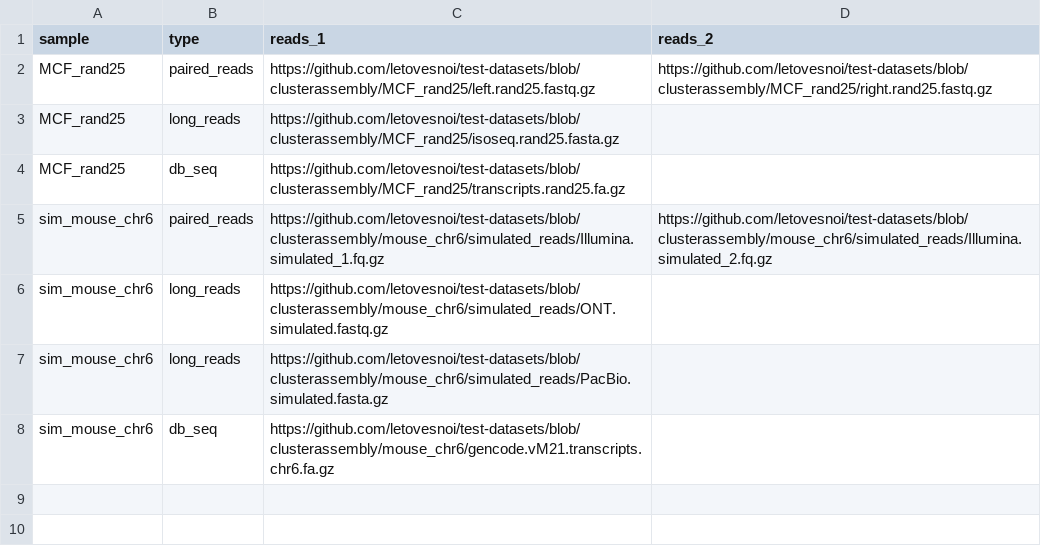
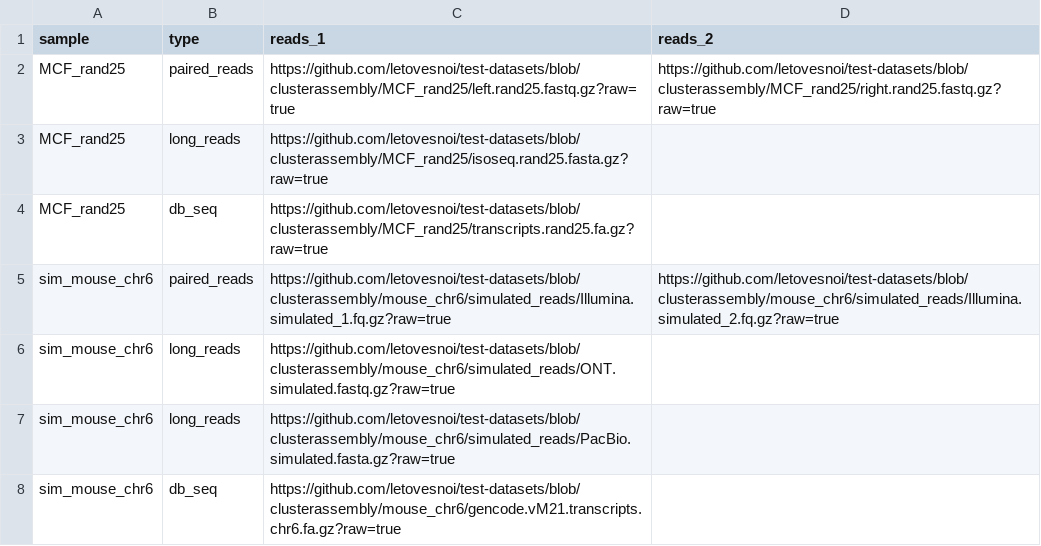
Before and after one commit to letovesnoi/test-datasets, a CSV file: samplesheet.csv, drawn as a sheet.

```diff
--- a/samplesheet.csv
+++ b/samplesheet.csv
@@ -1,8 +1,8 @@
 sample,type,reads_1,reads_2
-MCF_rand25,paired_reads,https://github.com/letovesnoi/test-datasets/blob/clusterassembly/MCF_rand25/left.rand25.fastq.gz,https://github.com/letovesnoi/test-datasets/blob/clusterassembly/MCF_rand25/right.rand25.fastq.gz
-MCF_rand25,long_reads,https://github.com/letovesnoi/test-datasets/blob/clusterassembly/MCF_rand25/isoseq.rand25.fasta.gz,
-MCF_rand25,db_seq,https://github.com/letovesnoi/test-datasets/blob/clusterassembly/MCF_rand25/transcripts.rand25.fa.gz,
-sim_mouse_chr6,paired_reads,https://github.com/letovesnoi/test-datasets/blob/clusterassembly/mouse_chr6/simulated_reads/Illumina.simulated_1.fq.gz,https://github.com/letovesnoi/test-datasets/blob/clusterassembly/mouse_chr6/simulated_reads/Illumina.simulated_2.fq.gz
-sim_mouse_chr6,long_reads,https://github.com/letovesnoi/test-datasets/blob/clusterassembly/mouse_chr6/simulated_reads/ONT.simulated.fastq.gz,
-sim_mouse_chr6,long_reads,https://github.com/letovesnoi/test-datasets/blob/clusterassembly/mouse_chr6/simulated_reads/PacBio.simulated.fasta.gz,
-sim_mouse_chr6,db_seq,https://github.com/letovesnoi/test-datasets/blob/clusterassembly/mouse_chr6/gencode.vM21.transcripts.chr6.fa.gz,
+MCF_rand25,paired_reads,https://github.com/letovesnoi/test-datasets/blob/clusterassembly/MCF_rand25/left.rand25.fastq.gz?raw=true,https://github.com/letovesnoi/test-datasets/blob/clusterassembly/MCF_rand25/right.rand25.fastq.gz?raw=true
+MCF_rand25,long_reads,https://github.com/letovesnoi/test-datasets/blob/clusterassembly/MCF_rand25/isoseq.rand25.fasta.gz?raw=true,
+MCF_rand25,db_seq,https://github.com/letovesnoi/test-datasets/blob/clusterassembly/MCF_rand25/transcripts.rand25.fa.gz?raw=true,
+sim_mouse_chr6,paired_reads,https://github.com/letovesnoi/test-datasets/blob/clusterassembly/mouse_chr6/simulated_reads/Illumina.simulated_1.fq.gz?raw=true,https://github.com/letovesnoi/test-datasets/blob/clusterassembly/mouse_chr6/simulated_reads/Illumina.simulated_2.fq.gz?raw=true
+sim_mouse_chr6,long_reads,https://github.com/letovesnoi/test-datasets/blob/clusterassembly/mouse_chr6/simulated_reads/ONT.simulated.fastq.gz?raw=true,
+sim_mouse_chr6,long_reads,https://github.com/letovesnoi/test-datasets/blob/clusterassembly/mouse_chr6/simulated_reads/PacBio.simulated.fasta.gz?raw=true,
+sim_mouse_chr6,db_seq,https://github.com/letovesnoi/test-datasets/blob/clusterassembly/mouse_chr6/gencode.vM21.transcripts.chr6.fa.gz?raw=true,
```
Also changed, not shown: samplesheet_test.csv.
